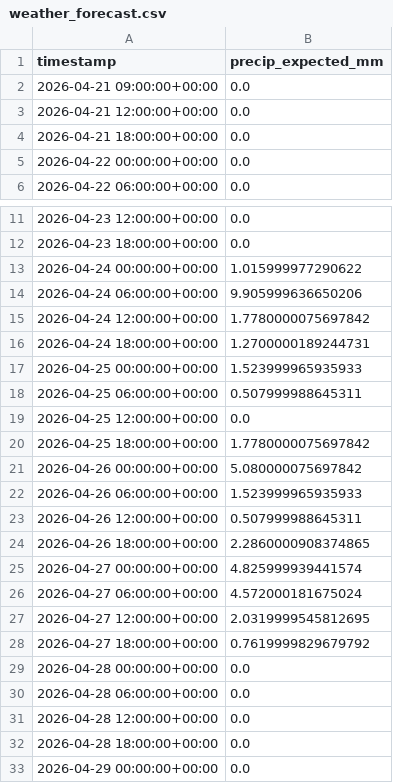
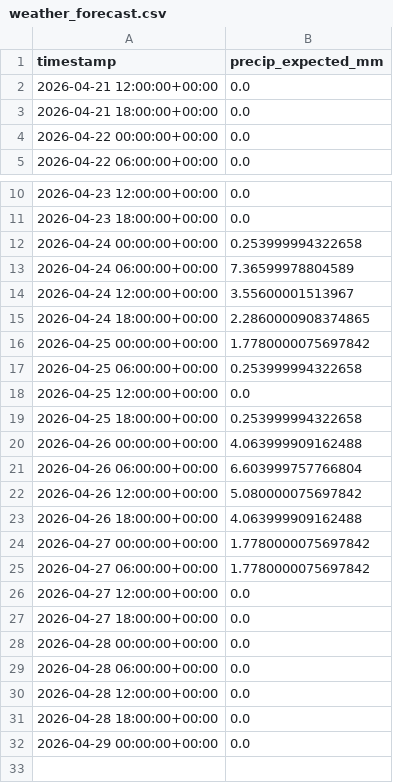
Before and after one commit to easipes2021/Illinois-River-Predictor, a CSV file: weather_forecast.csv, drawn as a sheet; only a part is shown, gaps mark what is left out.

```diff
--- a/weather_forecast.csv
+++ b/weather_forecast.csv
@@ -1,3 +1,2 @@
 timestamp,precip_expected_mm
-2026-04-21 09:00:00+00:00,0.0
 2026-04-21 12:00:00+00:00,0.0
@@ -12,18 +11,18 @@ timestamp,precip_expected_mm
 2026-04-23 18:00:00+00:00,0.0
-2026-04-24 00:00:00+00:00,1.015999977290622
-2026-04-24 06:00:00+00:00,9.905999636650206
-2026-04-24 12:00:00+00:00,1.7780000075697842
-2026-04-24 18:00:00+00:00,1.2700000189244731
-2026-04-25 00:00:00+00:00,1.523999965935933
-2026-04-25 06:00:00+00:00,0.507999988645311
+2026-04-24 00:00:00+00:00,0.253999994322658
+2026-04-24 06:00:00+00:00,7.36599978804589
+2026-04-24 12:00:00+00:00,3.55600001513967
+2026-04-24 18:00:00+00:00,2.2860000908374865
+2026-04-25 00:00:00+00:00,1.7780000075697842
+2026-04-25 06:00:00+00:00,0.253999994322658
 2026-04-25 12:00:00+00:00,0.0
-2026-04-25 18:00:00+00:00,1.7780000075697842
-2026-04-26 00:00:00+00:00,5.080000075697842
-2026-04-26 06:00:00+00:00,1.523999965935933
-2026-04-26 12:00:00+00:00,0.507999988645311
-2026-04-26 18:00:00+00:00,2.2860000908374865
-2026-04-27 00:00:00+00:00,4.825999939441574
-2026-04-27 06:00:00+00:00,4.572000181675024
-2026-04-27 12:00:00+00:00,2.0319999545812695
-2026-04-27 18:00:00+00:00,0.7619999829679792
+2026-04-25 18:00:00+00:00,0.253999994322658
+2026-04-26 00:00:00+00:00,4.063999909162488
+2026-04-26 06:00:00+00:00,6.603999757766804
+2026-04-26 12:00:00+00:00,5.080000075697842
+2026-04-26 18:00:00+00:00,4.063999909162488
+2026-04-27 00:00:00+00:00,1.7780000075697842
+2026-04-27 06:00:00+00:00,1.7780000075697842
+2026-04-27 12:00:00+00:00,0.0
+2026-04-27 18:00:00+00:00,0.0
 2026-04-28 00:00:00+00:00,0.0
```
Also changed, not shown: illinois_river_network.csv, master_training_data.csv, 5 other files.
